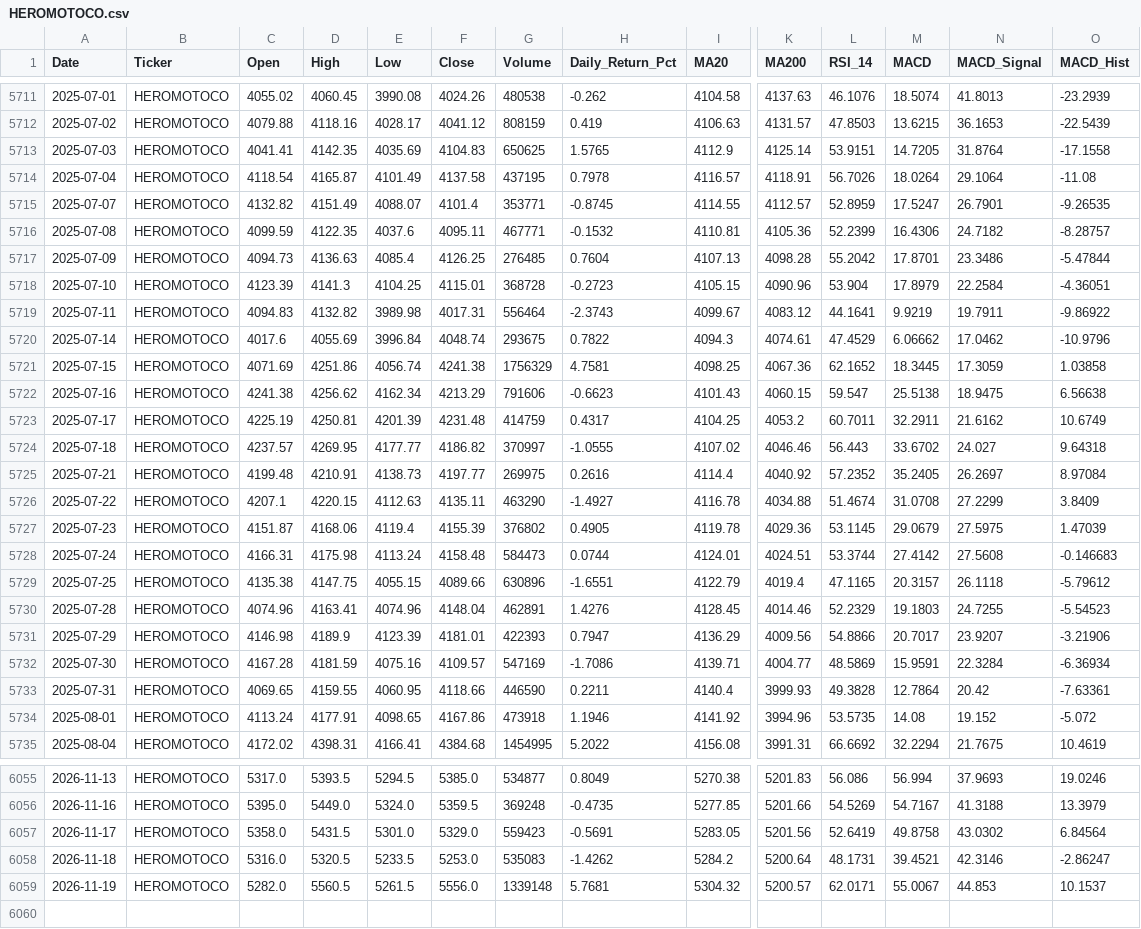
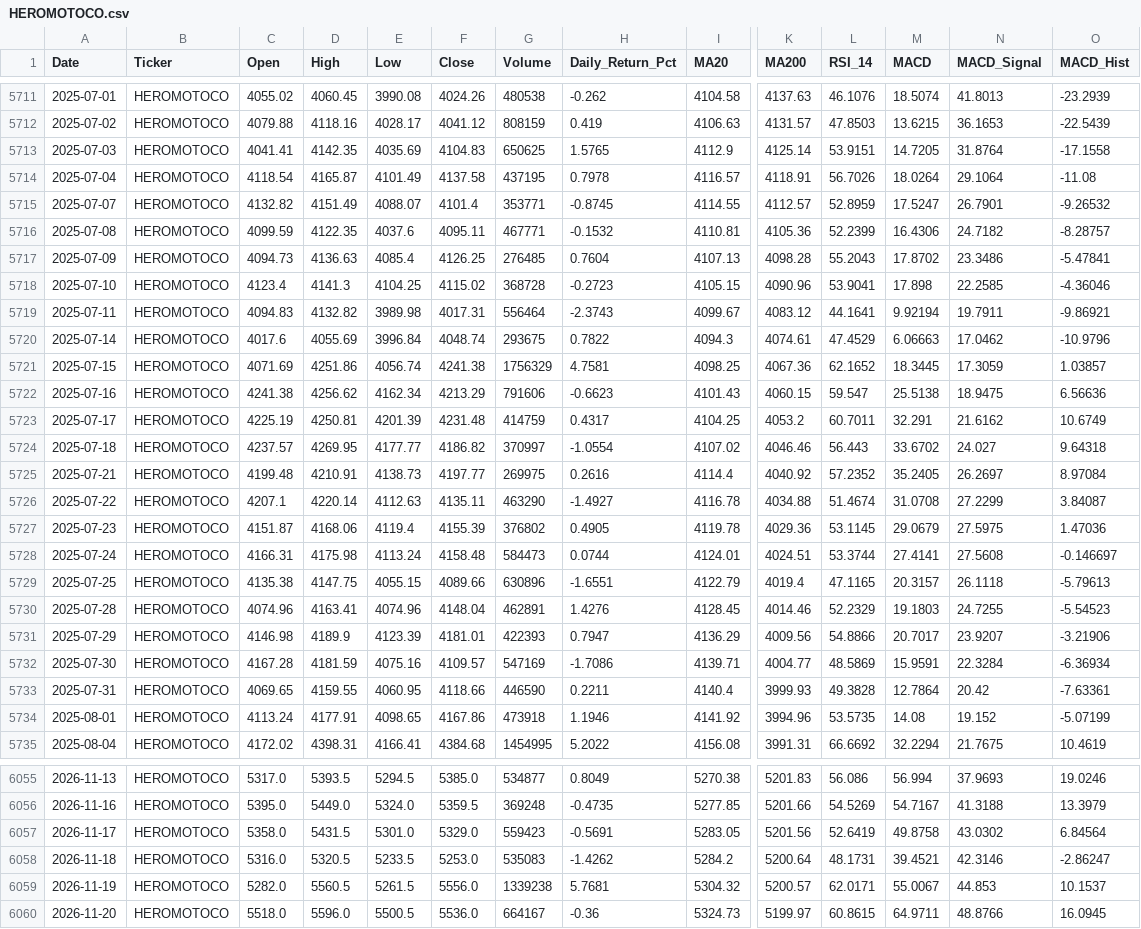
Before and after one commit to wimpypython/nifty-stock-intelligence, a CSV file: data/historical/HEROMOTOCO.csv, drawn as a sheet; only a part is shown, gaps mark what is left out; rows hold the shown columns only; the diff covers the shown part only; the diff names each change by its address in the sheet, - before the commit and + after, or states it on an @@ line.

```diff
--- a/data/historical/HEROMOTOCO.csv
+++ b/data/historical/HEROMOTOCO.csv
-O5715 (MACD_Hist): -9.26535
+O5715 (MACD_Hist): -9.26532
-L5717 (RSI_14): 55.2042
+L5717 (RSI_14): 55.2043
-M5717 (MACD): 17.8701
+M5717 (MACD): 17.8702
-O5717 (MACD_Hist): -5.47844
+O5717 (MACD_Hist): -5.47841
-C5718 (Open): 4123.39
+C5718 (Open): 4123.4
-F5718 (Close): 4115.01
+F5718 (Close): 4115.02
-L5718 (RSI_14): 53.904
+L5718 (RSI_14): 53.9041
-M5718 (MACD): 17.8979
+M5718 (MACD): 17.898
-N5718 (MACD_Signal): 22.2584
+N5718 (MACD_Signal): 22.2585
-O5718 (MACD_Hist): -4.36051
+O5718 (MACD_Hist): -4.36046
-M5719 (MACD): 9.9219
+M5719 (MACD): 9.92194
-O5719 (MACD_Hist): -9.86922
+O5719 (MACD_Hist): -9.86921
-M5720 (MACD): 6.06662
+M5720 (MACD): 6.06663
-O5721 (MACD_Hist): 1.03858
+O5721 (MACD_Hist): 1.03857
-O5722 (MACD_Hist): 6.56638
+O5722 (MACD_Hist): 6.56636
-M5723 (MACD): 32.2911
+M5723 (MACD): 32.291
-H5724 (Daily_Return_Pct): -1.0555
+H5724 (Daily_Return_Pct): -1.0554
-D5726 (High): 4220.15
+D5726 (High): 4220.14
-O5726 (MACD_Hist): 3.8409
+O5726 (MACD_Hist): 3.84087
-O5727 (MACD_Hist): 1.47039
+O5727 (MACD_Hist): 1.47036
-M5728 (MACD): 27.4142
+M5728 (MACD): 27.4141
-O5728 (MACD_Hist): -0.146683
+O5728 (MACD_Hist): -0.146697
-O5729 (MACD_Hist): -5.79612
+O5729 (MACD_Hist): -5.79613
-O5734 (MACD_Hist): -5.072
+O5734 (MACD_Hist): -5.07199
-G6059 (Volume): 1339148
+G6059 (Volume): 1339238
+row 6060: 2026-11-20 | HEROMOTOCO | 5518.0 | 5596.0 | 5500.5 | 5536.0 | 664167 | -0.36 | 5324.73 | 5199.97 | 60.8615 | 64.9711 | 48.8766 | 16.0945
```
Also changed, not shown: 1 edited cell elsewhere in this file, data/historical/ADANIPORTS.csv, data/historical/BAJAJ-AUTO.csv, 52 other files.
